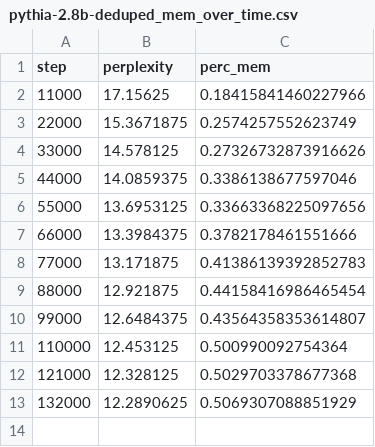
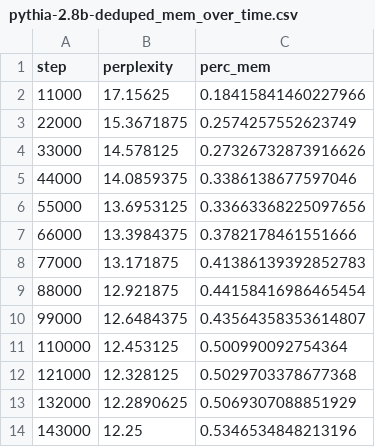
Before and after one commit to msakarvadia/memorization, a CSV file: src/localize/pythia-2.8b-deduped_mem_over_time.csv, drawn as a sheet.

```diff
--- a/src/localize/pythia-2.8b-deduped_mem_over_time.csv
+++ b/src/localize/pythia-2.8b-deduped_mem_over_time.csv
@@ -13 +13,2 @@ step,perplexity,perc_mem
 132000,12.2890625,0.5069307088851929
+143000,12.25,0.5346534848213196
```
Also changed, not shown: src/localize/pythia-6.9b-deduped_mem_over_time.csv.
